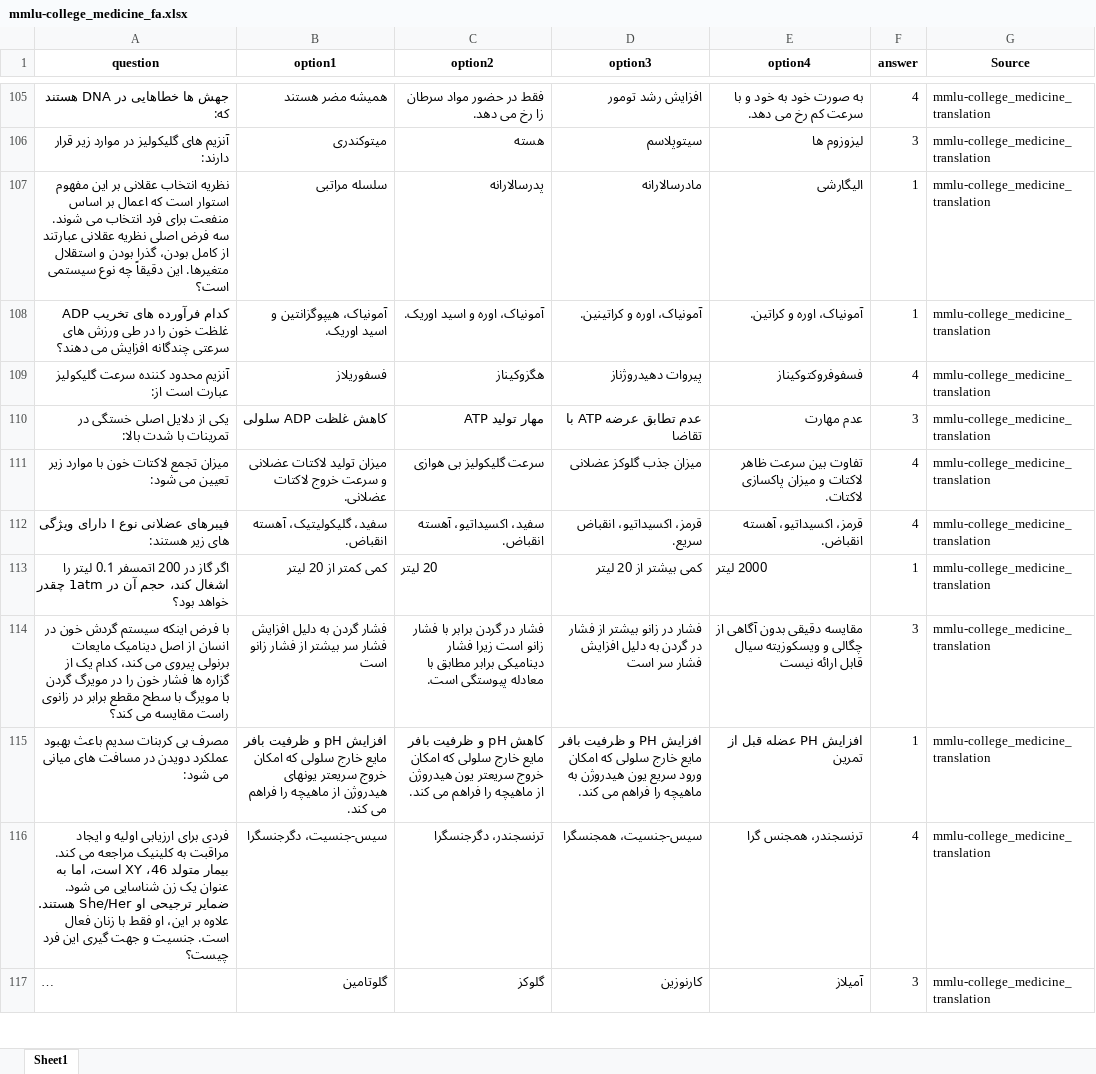
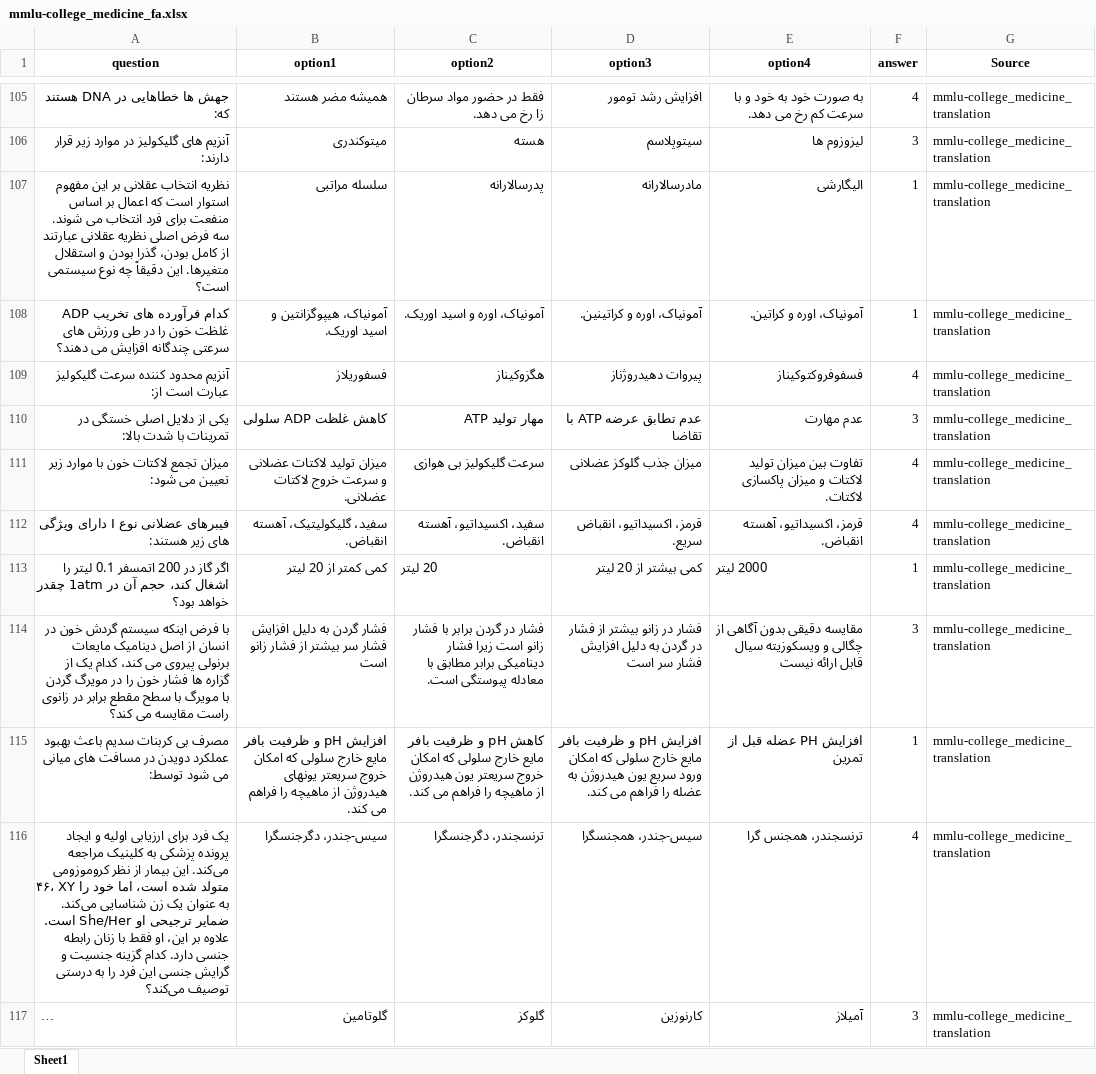
Before and after one commit to Mehrdadghassabi/Gaokerena-V, an Excel workbook: dataset/MMLU_fa/mmlu-college_medicine_fa.xlsx, sheet Sheet1, drawn as a sheet; only a part is shown, gaps mark what is left out; long unchanged cells end in …; values as stored, in another font and other column widths than the file's, no borders; the diff covers the shown part only; the diff names each change by its address in the sheet, - before the commit and + after, or states it on an @@ line.

Commit message:
Add files via upload

```diff
--- a/dataset/MMLU_fa/mmlu-college_medicine_fa.xlsx (sheet Sheet1)
+++ b/dataset/MMLU_fa/mmlu-college_medicine_fa.xlsx (sheet Sheet1)
-E111 (option4): تفاوت بین سرعت ظاهر لاکتات و…
+E111 (option4): تفاوت بین میزان تولید لاکتات و…
-A115 (question): …میانی می شود:
+A115 (question): …میانی می شود توسط:
-D115 (option3): افزایش PH و ظرفیت بافر مایع خارج سلولی که امکان ورود سریع یون هیدروژن به ماهیچه را فراهم…
+D115 (option3): افزایش pH و ظرفیت بافر مایع خارج سلولی که امکان ورود سریع یون هیدروژن به عضله را فراهم…
-A116 (question): فردی برای ارزیابی اولیه و ایجاد مراقبت به کلینیک مراجعه می کند. بیمار متولد 46، XY است، اما به عنوان یک زن شناسایی می شود. ضمایر ترجیحی او She/Her هستند. علاوه بر این، او فقط با زنان فعال است. جنسیت و جهت گیری این فرد چیست؟
+A116 (question): یک فرد برای ارزیابی اولیه و ایجاد پرونده پزشکی به کلینیک مراجعه می‌کند. این بیمار از نظر کروموزومی ۴۶، XY متولد شده است، اما خود را به عنوان یک زن شناسایی می‌کند. ضمایر ترجیحی او She/Her است. علاوه بر این، او فقط با زنان رابطه جنسی دارد. کدام گزینه جنسیت و گرایش جنسی این فرد را به درستی توصیف می‌کند؟
-B116 (option1): سیس-جنسیت، دگرجنسگرا
+B116 (option1): سیس-جندر، دگرجنسگرا
-D116 (option3): سیس-جنسیت، همجنسگرا
+D116 (option3): سیس-جندر، همجنسگرا
```
Also changed, not shown: 122 edited cells elsewhere in this sheet.
